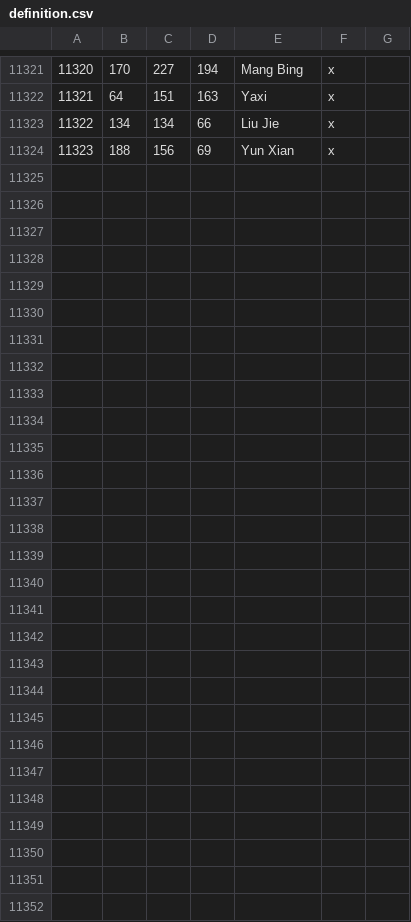
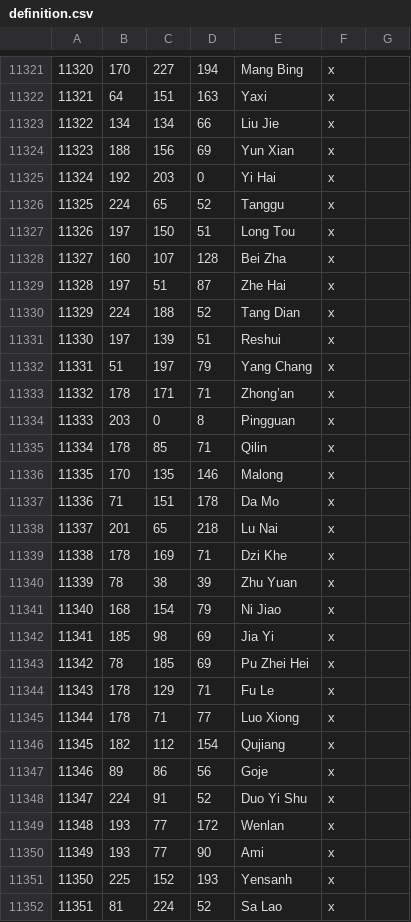
Before and after one commit to Rajas-of-Indochina/mod, a CSV file: indochina/map_data/definition.csv, drawn as a sheet; only a part is shown, gaps mark what is left out; the diff covers the shown part only.

```diff
--- a/indochina/map_data/definition.csv
+++ b/indochina/map_data/definition.csv
@@ -11324 +11324,29 @@
 11323;188;156;69;Yun Xian;x;
+11324;192;203;0;Yi Hai;x;
+11325;224;65;52;Tanggu;x;
+11326;197;150;51;Long Tou;x;
+11327;160;107;128;Bei Zha;x;
+11328;197;51;87;Zhe Hai;x;
+11329;224;188;52;Tang Dian;x;
+11330;197;139;51;Reshui;x;
+11331;51;197;79;Yang Chang;x;
+11332;178;171;71;Zhong’an;x;
+11333;203;0;8;Pingguan;x;
+11334;178;85;71;Qilin;x;
+11335;170;135;146;Malong;x;
+11336;71;151;178;Da Mo;x;
+11337;201;65;218;Lu Nai;x;
+11338;178;169;71;Dzi Khe;x;
+11339;78;38;39;Zhu Yuan;x;
+11340;168;154;79;Ni Jiao;x;
+11341;185;98;69;Jia Yi;x;
+11342;78;185;69;Pu Zhei Hei;x;
+11343;178;129;71;Fu Le;x;
+11344;178;71;77;Luo Xiong;x;
+11345;182;112;154;Qujiang;x;
+11346;89;86;56;Goje;x;
+11347;224;91;52;Duo Yi Shu;x;
+11348;193;77;172;Wenlan;x;
+11349;193;77;90;Ami;x;
+11350;225;152;193;Yensanh;x;
+11351;81;224;52;Sa Lao;x;
```
Also changed, not shown: 6 edited cells elsewhere in this file, 12 other files.
